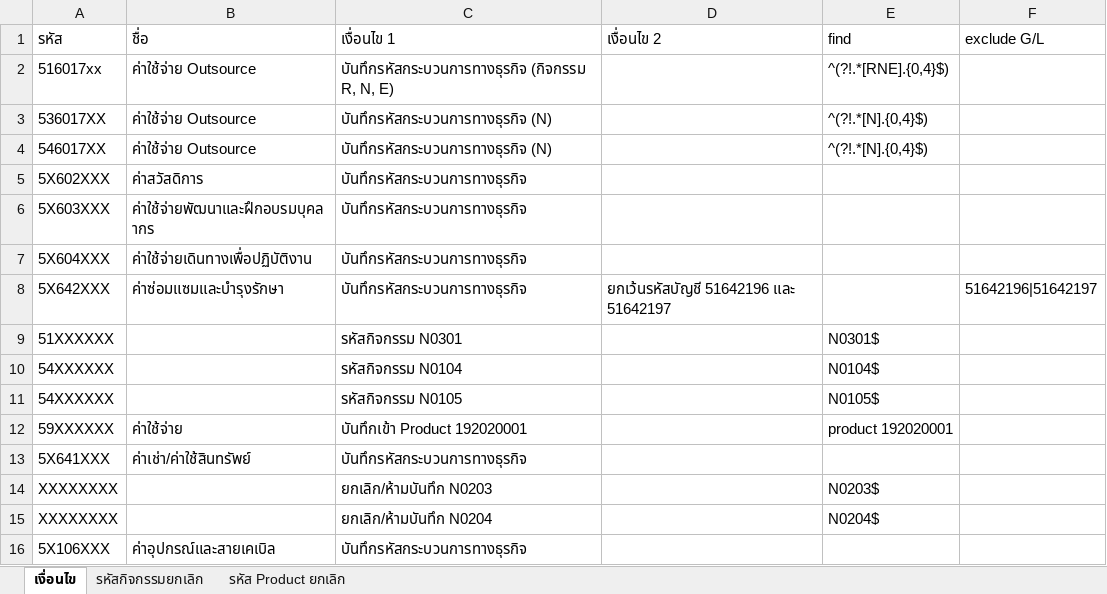
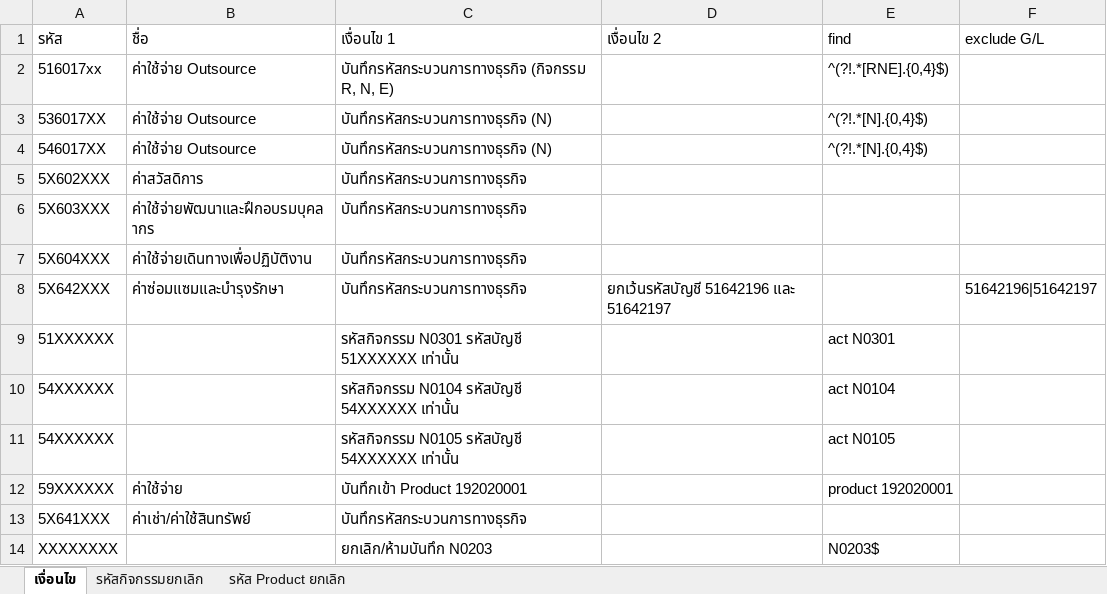
Before and after one commit to Righty75/database_filtering, an Excel workbook: Program/condition.xlsx, sheet เงื่อนไข, drawn as a sheet; only a part is shown; the shorter side is filled out with more unchanged rows; values as stored, in another font and other column widths than the file's, no borders; the diff names each change by its address in the sheet, - before the commit and + after, or states it on an @@ line.

Commit message:
update program and condition

```diff
--- a/Program/condition.xlsx (sheet เงื่อนไข)
+++ b/Program/condition.xlsx (sheet เงื่อนไข)
-C9 (เงื่อนไข 1): รหัสกิจกรรม N0301
+C9 (เงื่อนไข 1): รหัสกิจกรรม N0301 รหัสบัญชี 51XXXXXX เท่านั้น
-E9 (find): N0301$
+E9 (find): act N0301
-C10 (เงื่อนไข 1): รหัสกิจกรรม N0104
+C10 (เงื่อนไข 1): รหัสกิจกรรม N0104 รหัสบัญชี 54XXXXXX เท่านั้น
-E10 (find): N0104$
+E10 (find): act N0104
-C11 (เงื่อนไข 1): รหัสกิจกรรม N0105
+C11 (เงื่อนไข 1): รหัสกิจกรรม N0105 รหัสบัญชี 54XXXXXX เท่านั้น
-E11 (find): N0105$
+E11 (find): act N0105
```
Also changed, not shown: 4 other files.
